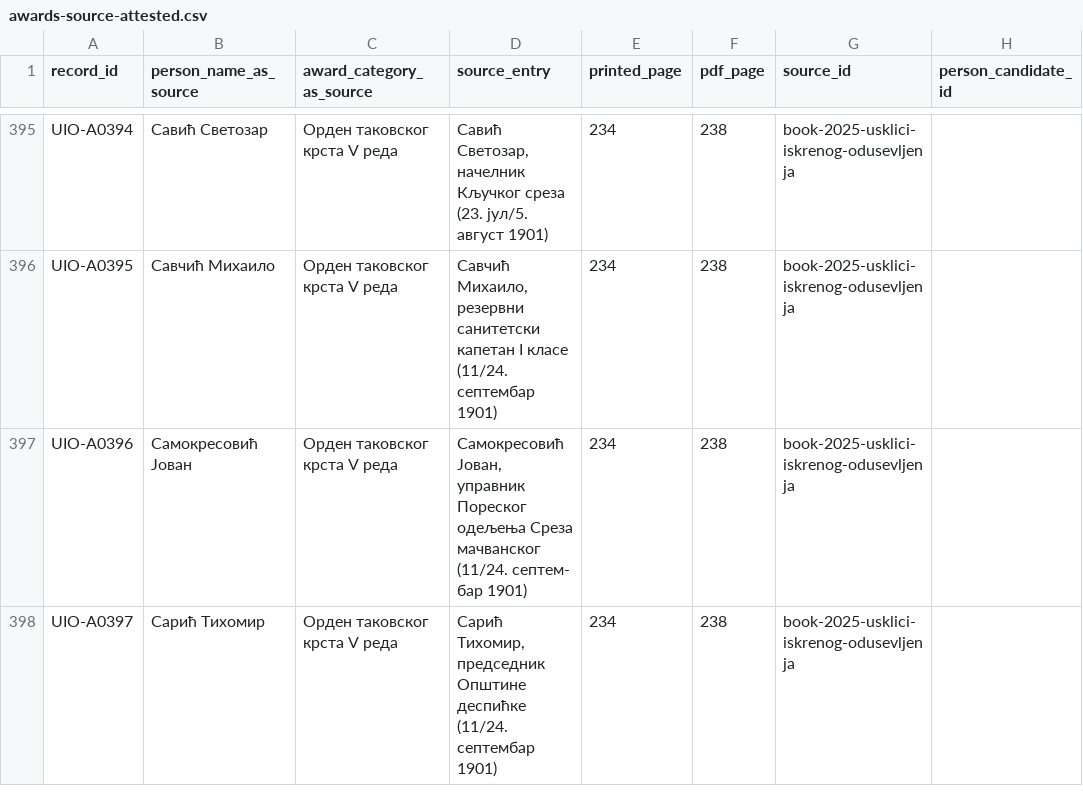
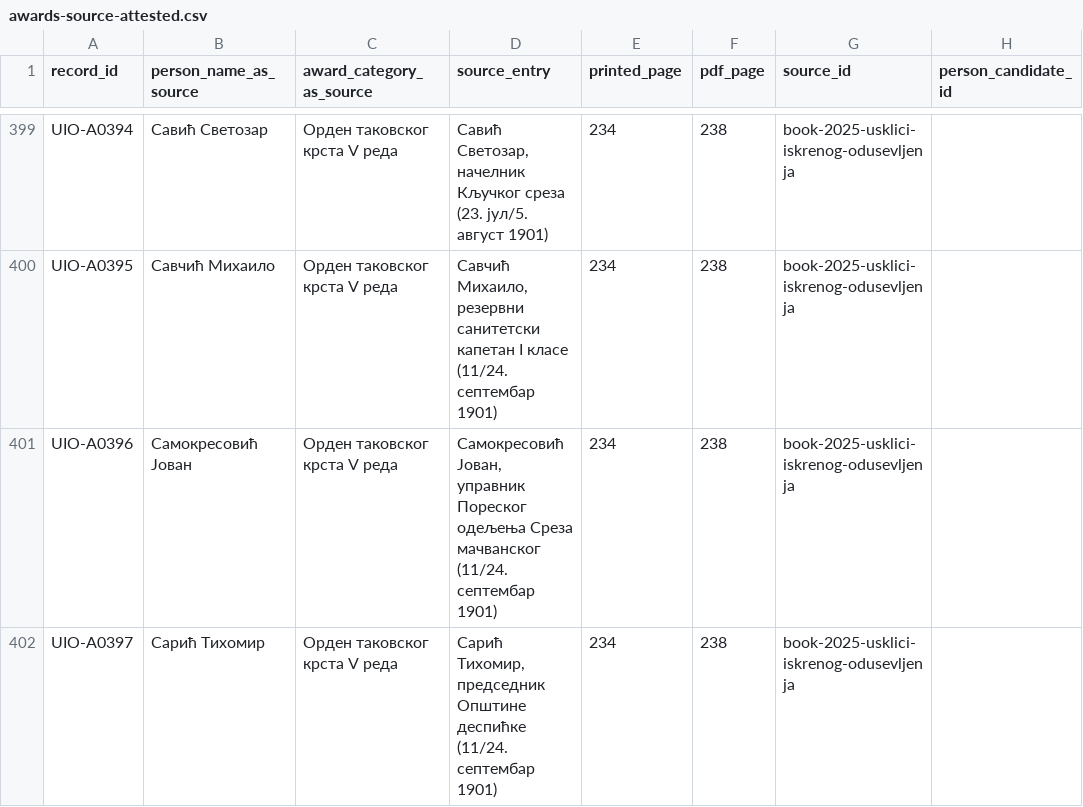
Before and after one commit to milos-timotijevic/milos-timotijevic.github.io, a CSV file: data/1901/awards-source-attested.csv, drawn as a sheet; only a part is shown, gaps mark what is left out; addresses are those after the commit; the diff covers the shown part only; the diff names each change by its address in the sheet, - before the commit and + after, or states it on an @@ line.

```diff
--- a/data/1901/awards-source-attested.csv
+++ b/data/1901/awards-source-attested.csv
-D401 (source_entry): …мачванског (11/24. септем- бар 1901)
+D401 (source_entry): …мачванског (11/24. септембар 1901)
```
Also changed, not shown: 9 added rows and 35 edited cells elsewhere in this file, data/1901/deputies-source-attested.csv, data/1901/senators-source-attested.csv, 9 other files.
